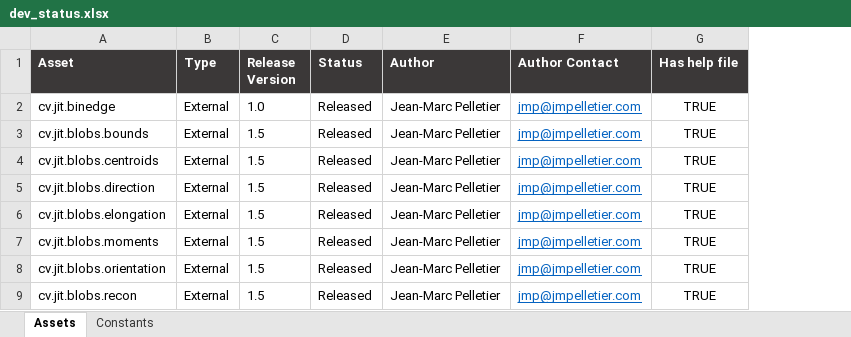
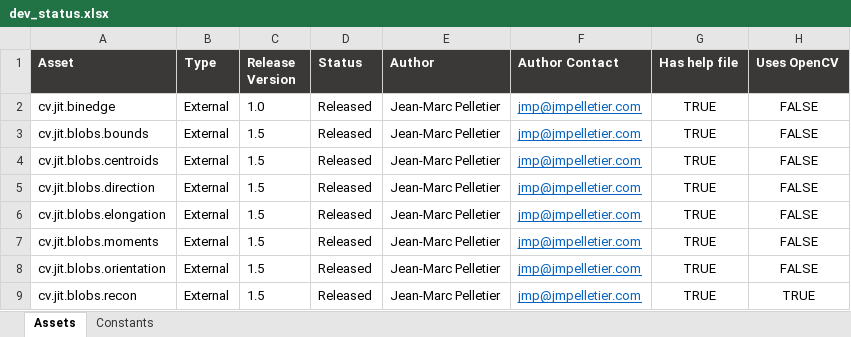
Before and after one commit to Cycling74/cv.jit, an Excel workbook: source/docs/dev_status.xlsx, sheet Assets, drawn as a sheet; only a part is shown; values as stored, in another font and other column widths than the file's, no borders; conditional formats not drawn; the diff names each change by its address in the sheet, - before the commit and + after, or states it on an @@ line.

Commit message:
Added OpenCV info

```diff
--- a/source/docs/dev_status.xlsx (sheet Assets)
+++ b/source/docs/dev_status.xlsx (sheet Assets)
+column H (Uses OpenCV), rows 2-9: FALSE | FALSE | FALSE | FALSE | FALSE | FALSE | FALSE | TRUE
```
